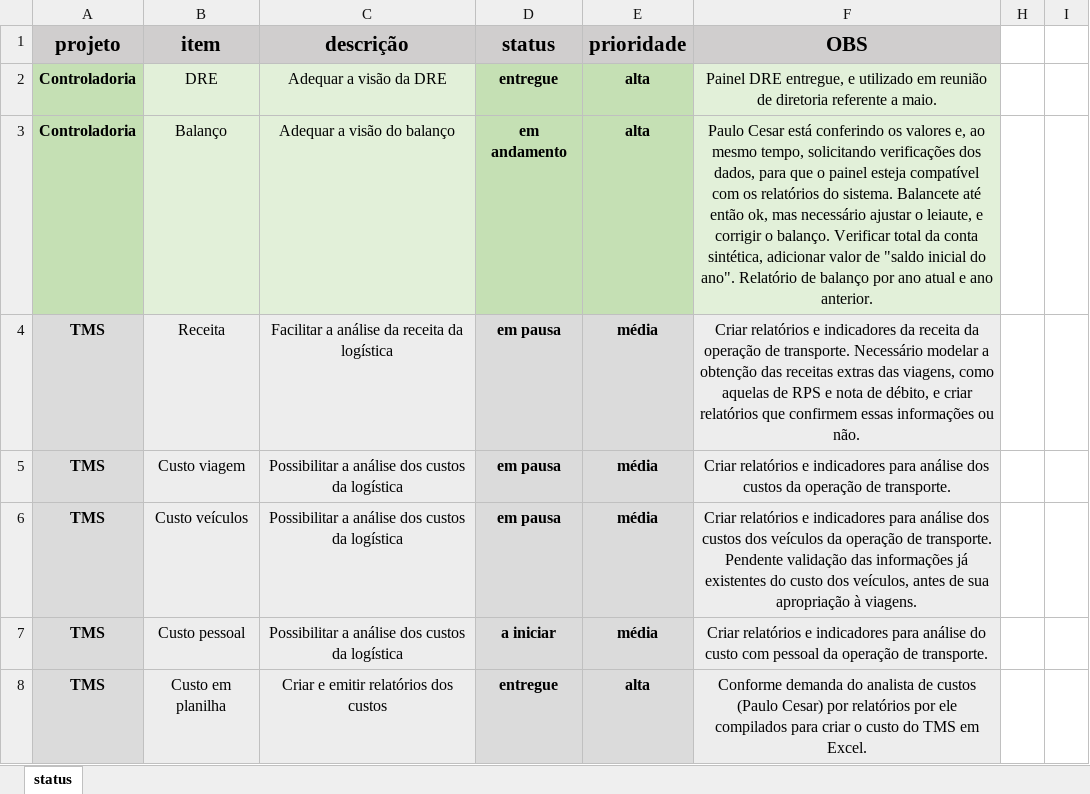
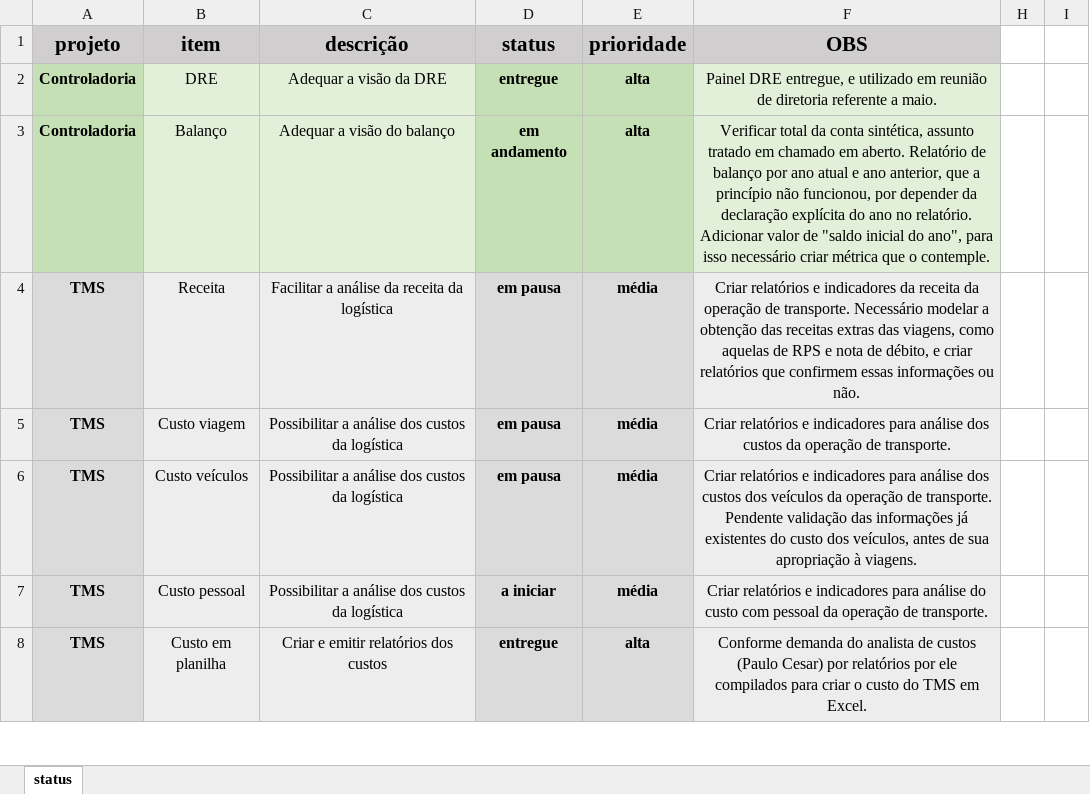
Before and after one commit to MUnilink/cubos, an Excel workbook: projetos.xlsx, sheet status, drawn as a sheet; only a part is shown; values as stored, in another font and other column widths than the file's, no borders; the diff names each change by its address in the sheet, - before the commit and + after, or states it on an @@ line.

Commit message:
att controladoria; balanço e balancete

```diff
--- a/projetos.xlsx (sheet status)
+++ b/projetos.xlsx (sheet status)
-F3 (OBS): Paulo Cesar está conferindo os valores e, ao mesmo tempo, solicitando verificações dos dados, para que o painel esteja compatível com os relatórios do sistema. Balancete até então ok, mas necessário ajustar o leiaute, e corrigir o balanço. Verificar total da conta sintética, adicionar valor de "saldo inicial do ano". Relatório de balanço por ano atual e ano anterior.
+F3 (OBS): Verificar total da conta sintética, assunto tratado em chamado em aberto. Relatório de balanço por ano atual e ano anterior, que a princípio não funcionou, por depender da declaração explícita do ano no relatório. Adicionar valor de "saldo inicial do ano", para isso necessário criar métrica que o contemple.
```
